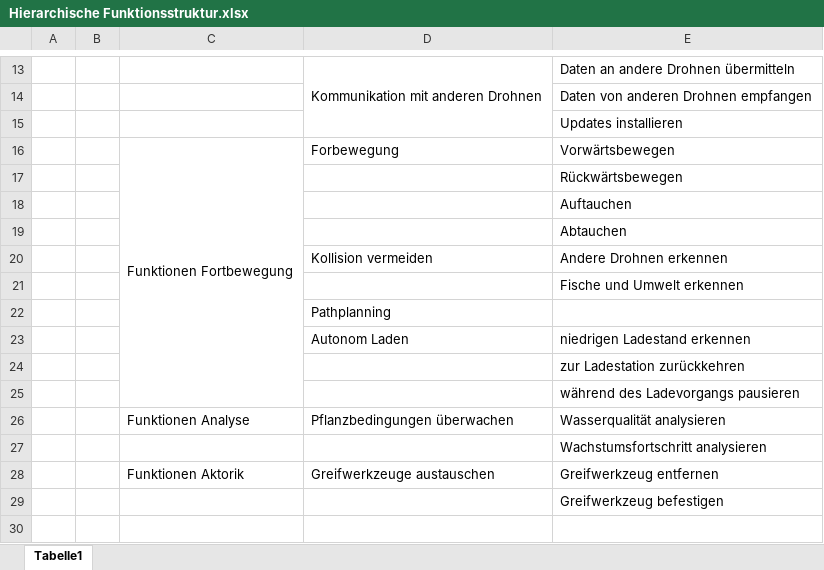
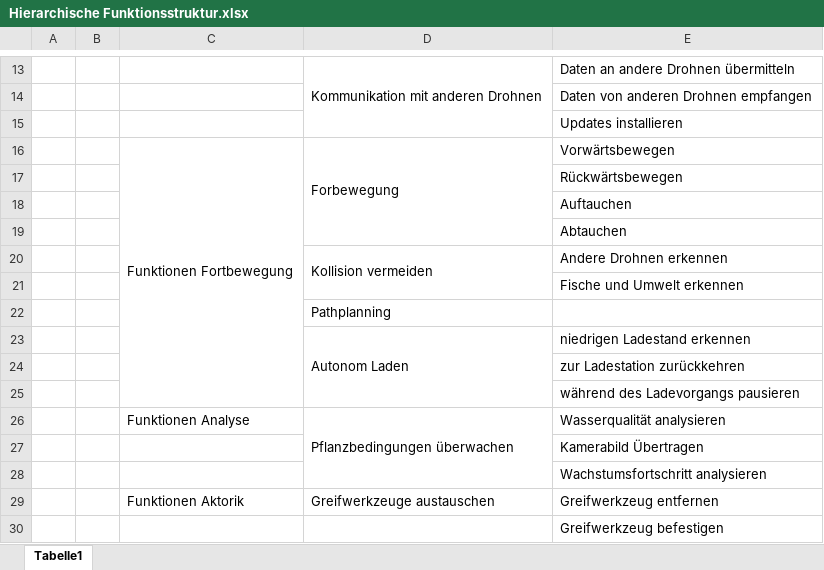
Before and after one commit to plastikpamaro/MKon, an Excel workbook: Meilenstein 2/Dokumente/Funktionsplan/Hierarchische Funktionsstruktur.xlsx, sheet Tabelle1, drawn as a sheet; only a part is shown, gaps mark what is left out; values as stored, in another font and other column widths than the file's, no cell formats; addresses are those after the commit; the diff names each change by its address in the sheet, - before the commit and + after, or states it on an @@ line.

```diff
--- a/Meilenstein 2/Dokumente/Funktionsplan/Hierarchische Funktionsstruktur.xlsx (sheet Tabelle1)
+++ b/Meilenstein 2/Dokumente/Funktionsplan/Hierarchische Funktionsstruktur.xlsx (sheet Tabelle1)
+D16:D19 merged
+D20:D21 merged
+D23:D25 merged
+D26:D28 merged
+row 27:  |  |  |  | Kamerabild Übertragen
```
Also changed, not shown: cell formats, 7 other files.
